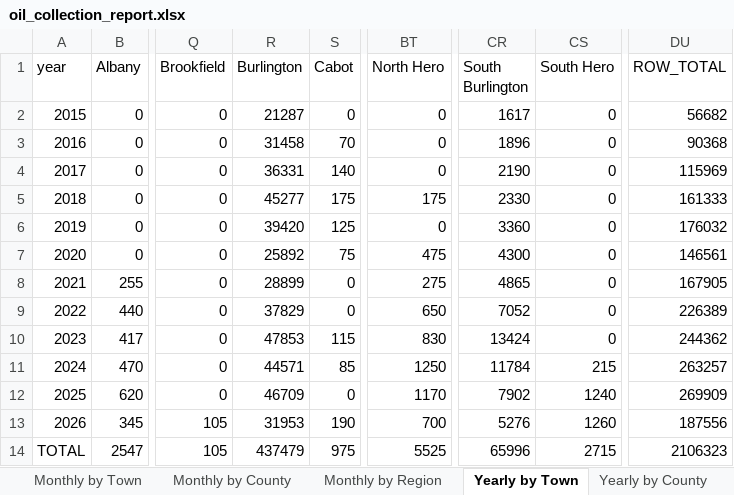
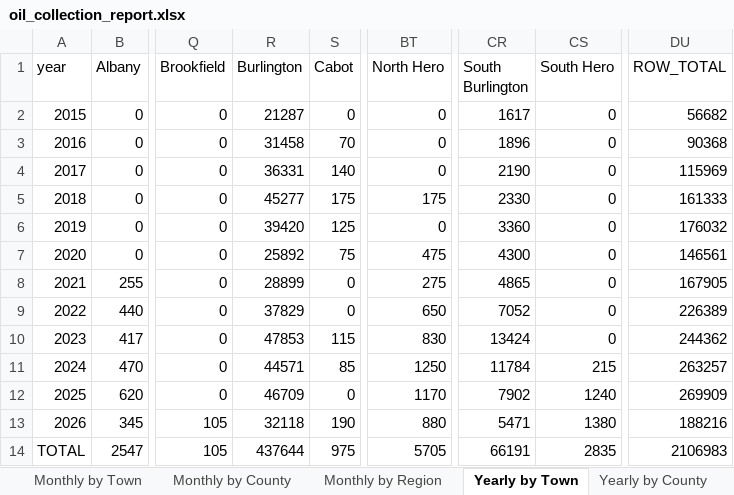
Before and after one commit to burnssargent-eng/blackbear_dashboard, an Excel workbook: oil_collection_report.xlsx, sheet Yearly by Town, drawn as a sheet; only a part is shown, gaps mark what is left out; values as stored, in another font and other column widths than the file's, no borders; the diff names each change by its address in the sheet, - before the commit and + after, or states it on an @@ line.

```diff
--- a/oil_collection_report.xlsx (sheet Yearly by Town)
+++ b/oil_collection_report.xlsx (sheet Yearly by Town)
-R13 (Burlington): 31953
+R13 (Burlington): 32118
-BT13 (North Hero): 700
+BT13 (North Hero): 880
-CR13 (South Burlington): 5276
+CR13 (South Burlington): 5471
-CS13 (South Hero): 1260
+CS13 (South Hero): 1380
-DU13 (ROW_TOTAL): 187556
+DU13 (ROW_TOTAL): 188216
-R14 (Burlington): 437479
+R14 (Burlington): 437644
-BT14 (North Hero): 5525
+BT14 (North Hero): 5705
-CR14 (South Burlington): 65996
+CR14 (South Burlington): 66191
-CS14 (South Hero): 2715
+CS14 (South Hero): 2835
-DU14 (ROW_TOTAL): 2106323
+DU14 (ROW_TOTAL): 2106983
```
Also changed, not shown: sheet Monthly by Town, sheet Yearly by Region, sheet Yearly by County, sheet Monthly by Region, sheet Monthly by County, sheet 2026, 1 more sheet, 3 other files.
